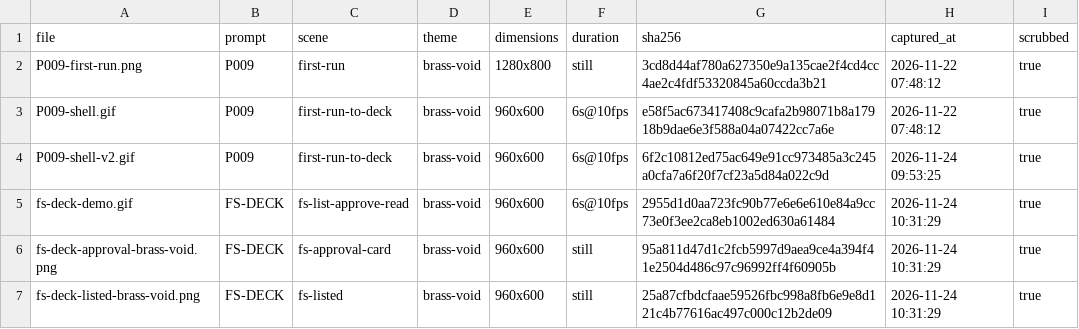
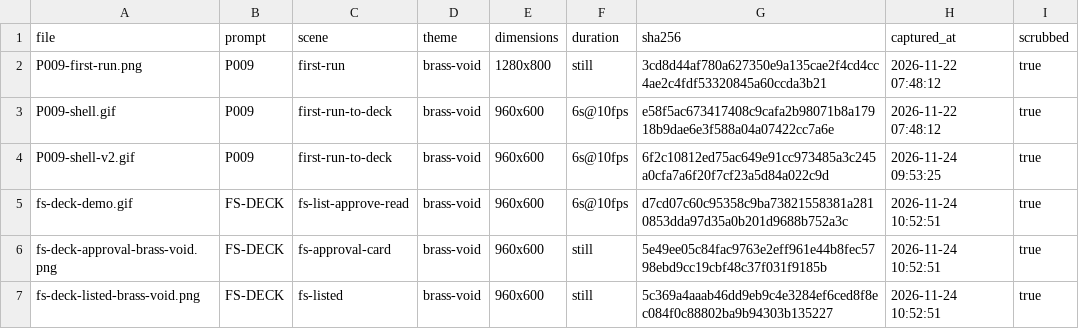
Before and after one commit to oneatelier/lamakore, a CSV file: assets/demo/manifest.csv, drawn as a sheet.

```diff
--- a/assets/demo/manifest.csv
+++ b/assets/demo/manifest.csv
@@ -4,4 +4,4 @@ P009-shell.gif,P009,first-run-to-deck,brass-void,960x600,6s@10fps,e58f5ac6734174
 P009-shell-v2.gif,P009,first-run-to-deck,brass-void,960x600,6s@10fps,6f2c10812ed75ac649e91cc973485a3c245a0cfa7a6f20f7cf23a5d84a022c9d,2026-11-24 09:53:25,true
-fs-deck-demo.gif,FS-DECK,fs-list-approve-read,brass-void,960x600,6s@10fps,2955d1d0aa723fc90b77e6e6e610e84a9cc73e0f3ee2ca8eb1002ed630a61484,2026-11-24 10:31:29,true
-fs-deck-approval-brass-void.png,FS-DECK,fs-approval-card,brass-void,960x600,still,95a811d47d1c2fcb5997d9aea9ce4a394f41e2504d486c97c96992ff4f60905b,2026-11-24 10:31:29,true
-fs-deck-listed-brass-void.png,FS-DECK,fs-listed,brass-void,960x600,still,25a87cfbdcfaae59526fbc998a8fb6e9e8d121c4b77616ac497c000c12b2de09,2026-11-24 10:31:29,true
+fs-deck-demo.gif,FS-DECK,fs-list-approve-read,brass-void,960x600,6s@10fps,d7cd07c60c95358c9ba73821558381a2810853dda97d35a0b201d9688b752a3c,2026-11-24 10:52:51,true
+fs-deck-approval-brass-void.png,FS-DECK,fs-approval-card,brass-void,960x600,still,5e49ee05c84fac9763e2eff961e44b8fec5798ebd9cc19cbf48c37f031f9185b,2026-11-24 10:52:51,true
+fs-deck-listed-brass-void.png,FS-DECK,fs-listed,brass-void,960x600,still,5c369a4aaab46dd9eb9c4e3284ef6ced8f8ec084f0c88802ba9b94303b135227,2026-11-24 10:52:51,true
```
Also changed, not shown: 5 other files.
